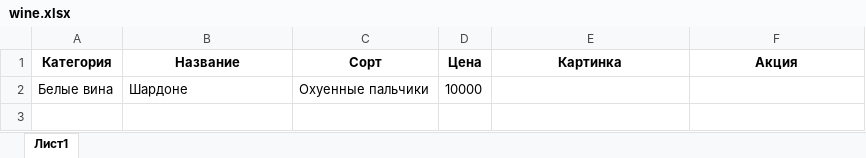
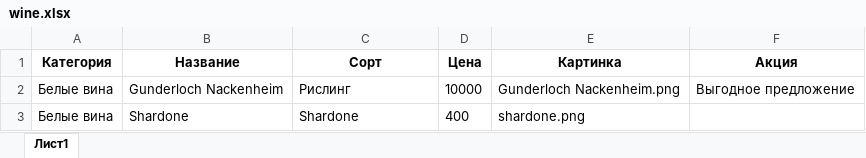
Before and after one commit to FirstWind/Task_Wine, an Excel workbook: wine.xlsx, sheet Лист1, drawn as a sheet; values as stored, in another font and other column widths than the file's, no borders; the diff names each change by its address in the sheet, - before the commit and + after, or states it on an @@ line.

Commit message:
3 review: Исправьте нецензурное выражение Добавьте недостающую библиотеку Уточните название переменной

```diff
--- a/wine.xlsx (sheet Лист1)
+++ b/wine.xlsx (sheet Лист1)
-B2 (Название): Шардоне
+B2 (Название): Gunderloch Nackenheim
-C2 (Сорт): Охуенные пальчики
+C2 (Сорт): Рислинг
-E2 (Картинка): (empty)
+E2 (Картинка): Gunderloch Nackenheim.png
-F2 (Акция): (empty)
+F2 (Акция): Выгодное предложение
+row 3: Белые вина | Shardone | Shardone | 400 | shardone.png
```
Also changed, not shown: 14 other files.
